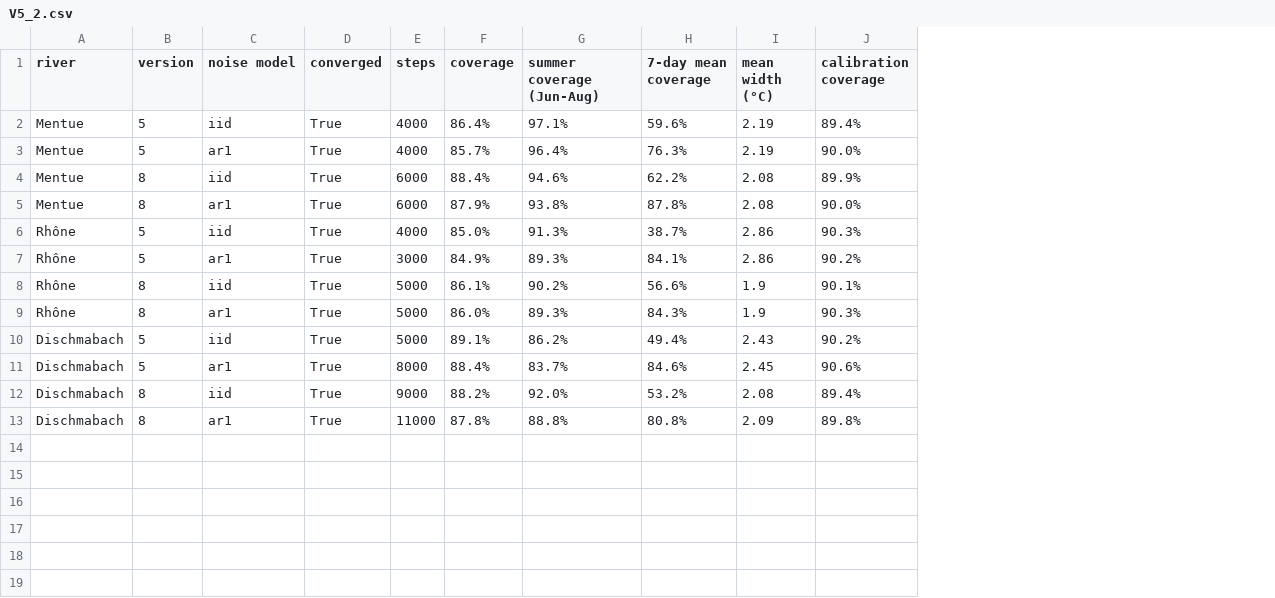
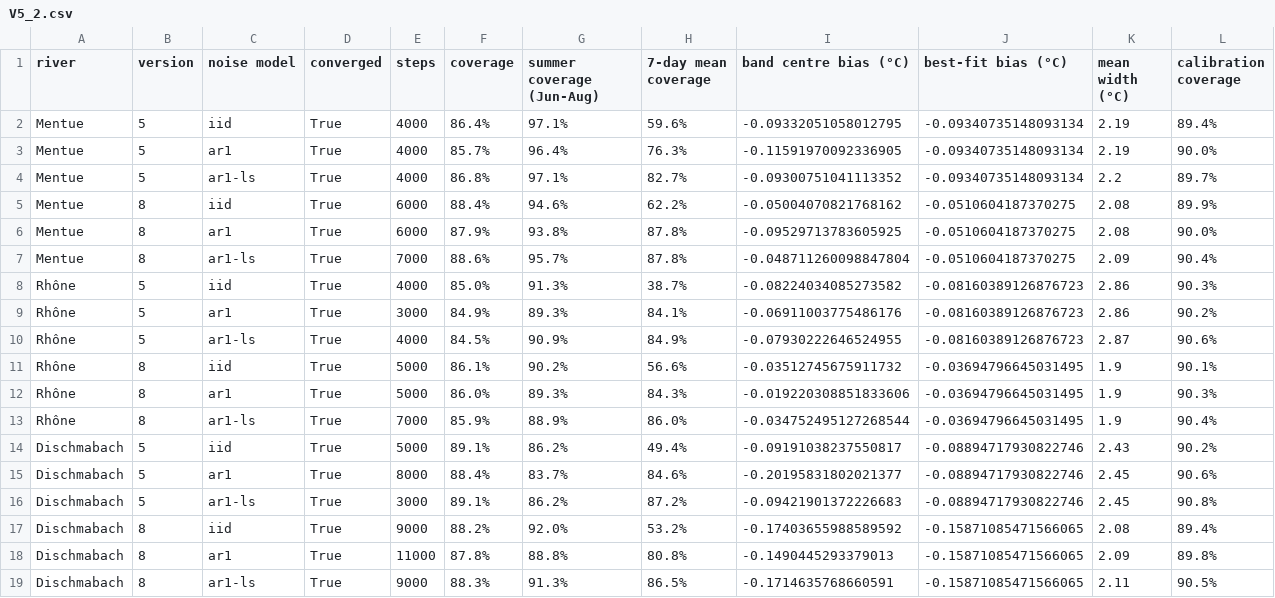
Before and after one commit to LukeAFullard/pyair2stream, a CSV file: validation/results/V5_2.csv, drawn as a sheet; addresses are those after the commit; the diff names each change by its address in the sheet, - before the commit and + after, or states it on an @@ line.

```diff
--- a/validation/results/V5_2.csv
+++ b/validation/results/V5_2.csv
+column I (band centre bias (°C)), rows 2-3: -0.09332051058012795 | -0.11591970092336905; rows 5-6: -0.05004070821768162 | -0.09529713783605925; rows 8-9: -0.08224034085273582 | -0.06911003775486176; rows 11-12: -0.03512745675911732 | -0.019220308851833606; rows 14-15: -0.09191038237550817 | -0.20195831802021377; rows 17-18: -0.17403655988589592 | -0.1490445293379013
+column J (best-fit bias (°C)), rows 2-3: -0.09340735148093134 | -0.09340735148093134; rows 5-6: -0.0510604187370275 | -0.0510604187370275; rows 8-9: -0.08160389126876723 | -0.08160389126876723; rows 11-12: -0.03694796645031495 | -0.03694796645031495; rows 14-15: -0.08894717930822746 | -0.08894717930822746; rows 17-18: -0.15871085471566065 | -0.15871085471566065
+row 4: Mentue | 5 | ar1-ls | True | 4000 | 86.8% | 97.1% | 82.7% | -0.09300751041113352 | -0.09340735148093134 | 2.2 | 89.7%
+row 7: Mentue | 8 | ar1-ls | True | 7000 | 88.6% | 95.7% | 87.8% | -0.048711260098847804 | -0.0510604187370275 | 2.09 | 90.4%
+row 10: Rhône | 5 | ar1-ls | True | 4000 | 84.5% | 90.9% | 84.9% | -0.07930222646524955 | -0.08160389126876723 | 2.87 | 90.6%
+row 13: Rhône | 8 | ar1-ls | True | 7000 | 85.9% | 88.9% | 86.0% | -0.034752495127268544 | -0.03694796645031495 | 1.9 | 90.4%
+row 16: Dischmabach | 5 | ar1-ls | True | 3000 | 89.1% | 86.2% | 87.2% | -0.09421901372226683 | -0.08894717930822746 | 2.45 | 90.8%
+row 19: Dischmabach | 8 | ar1-ls | True | 9000 | 88.3% | 91.3% | 86.5% | -0.1714635768660591 | -0.15871085471566065 | 2.11 | 90.5%
```
Also changed, not shown: validation/results/V2_6.csv, validation/results/V2_7.csv, 42 other files.
